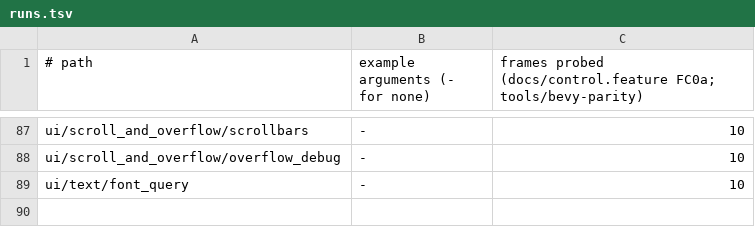
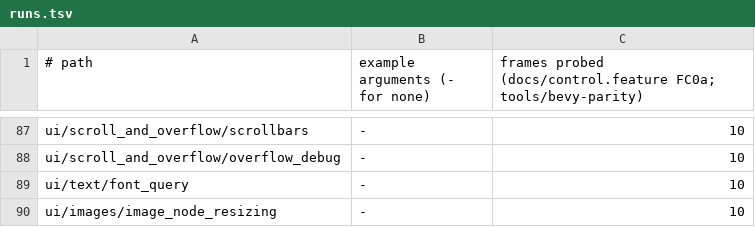
Before and after one commit to JimGHTB12/raea, a TSV file: bench/bevy-parity/runs.tsv, drawn as a sheet; only a part is shown, gaps mark what is left out.

Commit message:
FC0a: ui/images/image_node_resizing passes (SSIM 0.9981, worst tile 9). It brings bevy_ui's debug overlay and NodeImageMode's Auto and Stretch.
- GlobalUiDebugOptions, and a node's own ui_debug (UiDebugOptions, which replaces it): Blitz draws each enabled node's outlines after the whole document, above every UI node as bevy_ui_render's extract_debug_overlay keeps them (vendor/blitz-paint render/bevy_debug.rs).
  - An outline is a ring of line_width inside the border, padding or content box, following the corners' radii.
  - It is cut by the ancestors' overflow unless show_clipped.
  - Its colour is Hsla::sequential_dispersed of a debug_color_index, which Bevy takes from the entity's index, unless line_color_override.
- The port's indices are setup's spawn order from the camera's entity, 430, the one base whose colours match all four outlines measured (container, column, group and the 40% image). The text's observer is allocated later, when the commands apply.
- ImageNode's Auto now draws the picture contained in its content box, its aspect kept, as Bevy does; it was filled. Stretch gives the node no picture size and stretches the picture over its content box.
- The other image and UI ports keep their scores.

Probes:
- Every outline pixel along column 900 and rows 156 and 158 matches Bevy's exactly, colour and place (947 along the group's top edge).
- The first Auto icon's anti-aliased disc edges match Bevy's pixel for pixel.

Mutants:
- Base 431 fails the bar (0.9465).
- Stretch as Auto fails it (0.7387).
- The outlines drawn in reverse order fail it (0.9779) and the probe.
- Auto filled instead of contained passes the bar; the icon-edge probe catches it.

Test: conformance/ui-debug.test.tsx (the hues, global and own options, UiScale, refusals) and the ImageNode modes in ui.test.tsx.

```diff
--- a/bench/bevy-parity/runs.tsv
+++ b/bench/bevy-parity/runs.tsv
@@ -89 +89,2 @@ ui/scroll_and_overflow/overflow_debug	-	10
 ui/text/font_query	-	10
+ui/images/image_node_resizing	-	10
```
Also changed, not shown: 15 other files.
